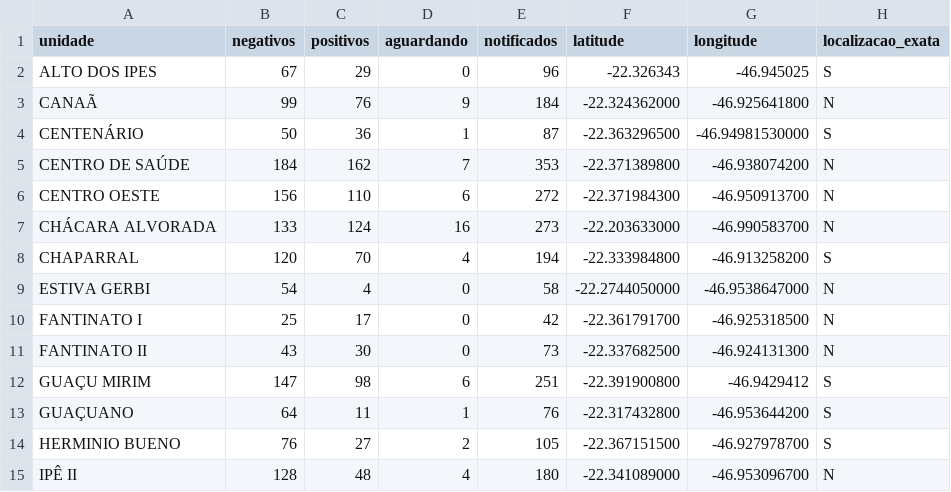
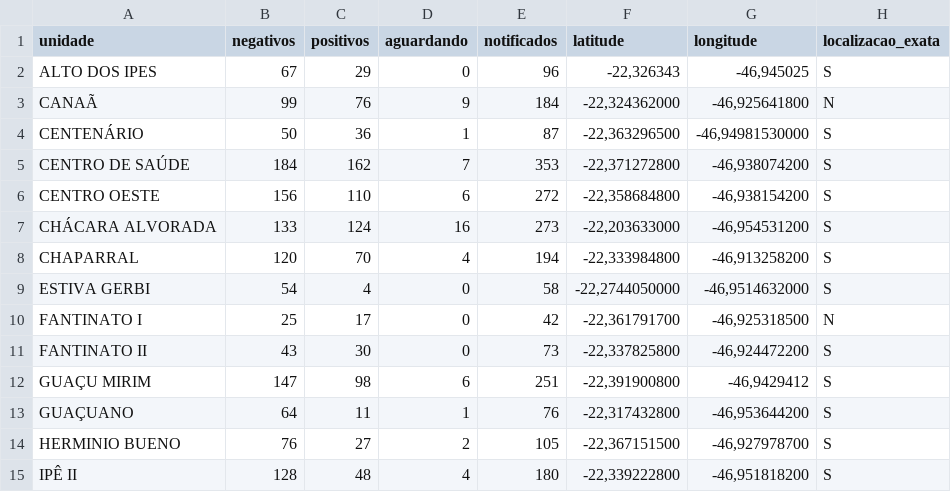
Before and after one commit to Zamariolo/MogiOpenData, a CSV file: Dados/dengue/Mapa dengue.csv, drawn as a sheet; only a part is shown; the diff covers the shown part only.

Commit message:
Atualização de endereços Mapa Dengue

```diff
--- a/Dados/dengue/Mapa dengue.csv
+++ b/Dados/dengue/Mapa dengue.csv
@@ -1,15 +1,15 @@
 unidade,negativos,positivos,aguardando,notificados,latitude,longitude,localizacao_exata
-ALTO DOS IPES,67,29,0,96,"-22.326343","-46.945025",S
-CANAÃ,99,76,9,184,"-22.324362000","-46.925641800",N
-CENTENÁRIO,50,36,1,87,"-22.363296500","-46.94981530000",S
-CENTRO DE SAÚDE,184,162,7,353,"-22.371389800","-46.938074200",N
-CENTRO OESTE,156,110,6,272,"-22.371984300","-46.950913700",N
-CHÁCARA ALVORADA,133,124,16,273,"-22.203633000","-46.990583700",N
-CHAPARRAL,120,70,4,194,"-22.333984800","-46.913258200",S
-ESTIVA GERBI,54,4,0,58,"-22.2744050000","-46.9538647000",N
-FANTINATO I,25,17,0,42,"-22.361791700","-46.925318500",N
-FANTINATO II,43,30,0,73,"-22.337682500","-46.924131300",N
-GUAÇU MIRIM,147,98,6,251,"-22.391900800","-46.9429412",S
-GUAÇUANO,64,11,1,76,"-22.317432800","-46.953644200",S
-HERMINIO BUENO,76,27,2,105,"-22.367151500","-46.927978700",S
-IPÊ II,128,48,4,180,"-22.341089000","-46.953096700",N
+ALTO DOS IPES,67,29,0,96,"-22,326343","-46,945025",S
+CANAÃ,99,76,9,184,"-22,324362000","-46,925641800",N
+CENTENÁRIO,50,36,1,87,"-22,363296500","-46,94981530000",S
+CENTRO DE SAÚDE,184,162,7,353,"-22,371272800","-46,938074200",S
+CENTRO OESTE,156,110,6,272,"-22,358684800","-46,938154200",S
+CHÁCARA ALVORADA,133,124,16,273,"-22,203633000","-46,954531200",S
+CHAPARRAL,120,70,4,194,"-22,333984800","-46,913258200",S
+ESTIVA GERBI,54,4,0,58,"-22,2744050000","-46,9514632000",S
+FANTINATO I,25,17,0,42,"-22,361791700","-46,925318500",N
+FANTINATO II,43,30,0,73,"-22,337825800","-46,924472200",S
+GUAÇU MIRIM,147,98,6,251,"-22,391900800","-46,9429412",S
+GUAÇUANO,64,11,1,76,"-22,317432800","-46,953644200",S
+HERMINIO BUENO,76,27,2,105,"-22,367151500","-46,927978700",S
+IPÊ II,128,48,4,180,"-22,339222800","-46,951818200",S
```
Also changed, not shown: 30 edited cells elsewhere in this file.
